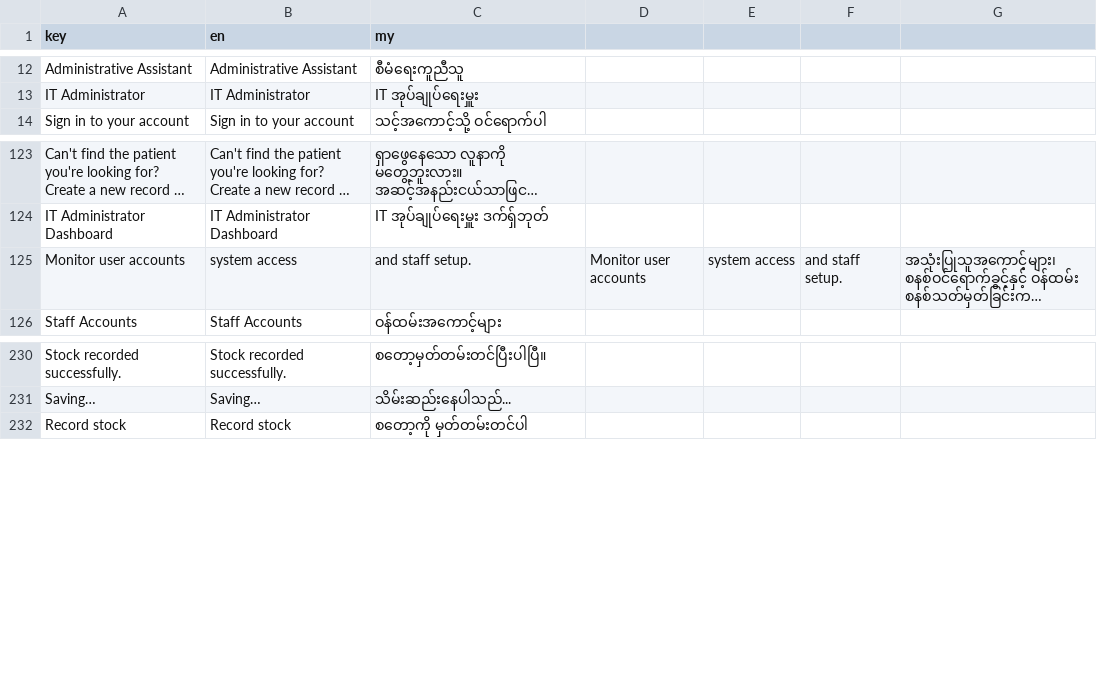
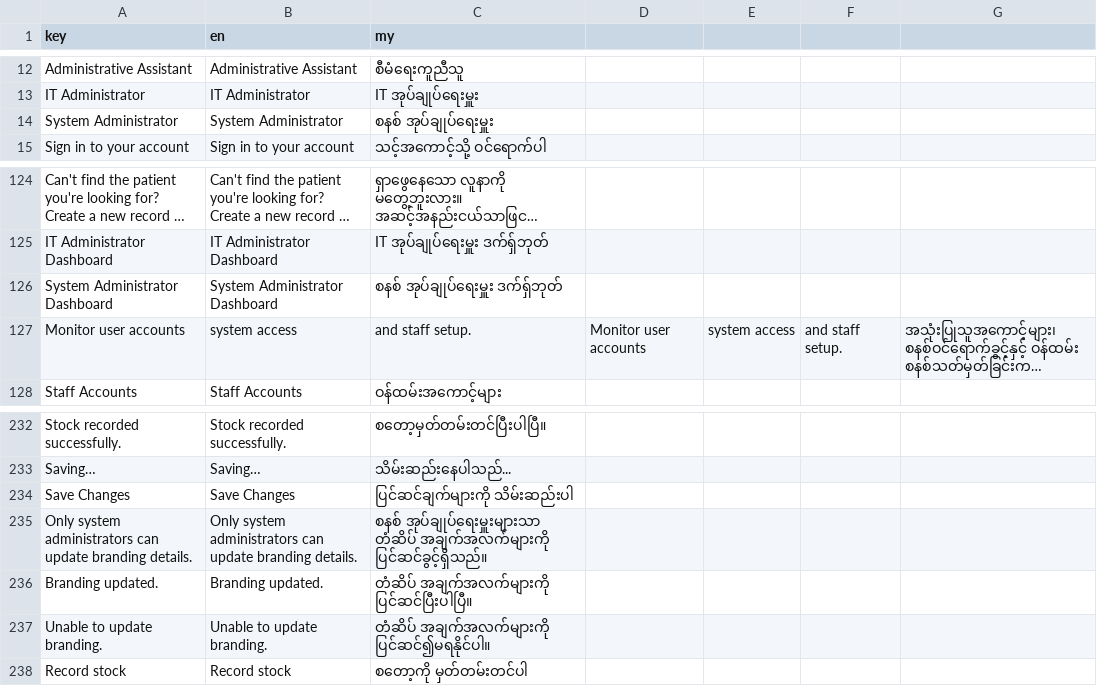
Before and after one commit to macmann/Thu-Kha-EMR-Central, a CSV file: client/src/i18n/translations.csv, drawn as a sheet; only a part is shown, gaps mark what is left out; long unchanged cells end in …; the diff names each change by its address in the sheet, - before the commit and + after, or states it on an @@ line.

Commit message:
Add tests for system admin clinic configuration access

```diff
--- a/client/src/i18n/translations.csv
+++ b/client/src/i18n/translations.csv
+row 14: System Administrator | System Administrator | စနစ် အုပ်ချုပ်ရေးမှူး
+row 126: System Administrator Dashboard | System Administrator Dashboard | စနစ် အုပ်ချုပ်ရေးမှူး ဒက်ရှ်ဘုတ်
+row 234: Save Changes | Save Changes | ပြင်ဆင်ချက်များကို သိမ်းဆည်းပါ
+row 235: Only system administrators can update branding details. | Only system administrators can update branding details. | စနစ် အုပ်ချုပ်ရေးမှူးများသာ တံဆိပ် အချက်အလက်များကို ပြင်ဆင်ခွင့်ရှိသည်။
+row 236: Branding updated. | Branding updated. | တံဆိပ် အချက်အလက်များကို ပြင်ဆင်ပြီးပါပြီ။
+row 237: Unable to update branding. | Unable to update branding. | တံဆိပ် အချက်အလက်များကို ပြင်ဆင်၍မရနိုင်ပါ။
```
Also changed, not shown: 27 other files.
